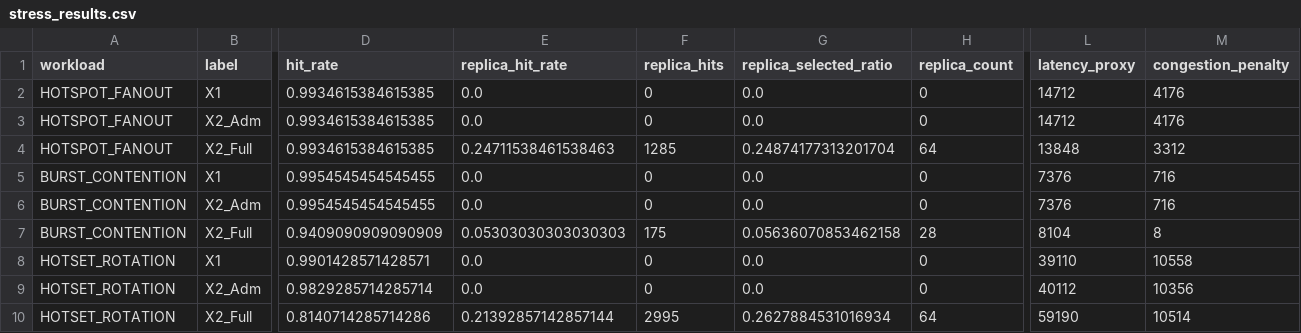
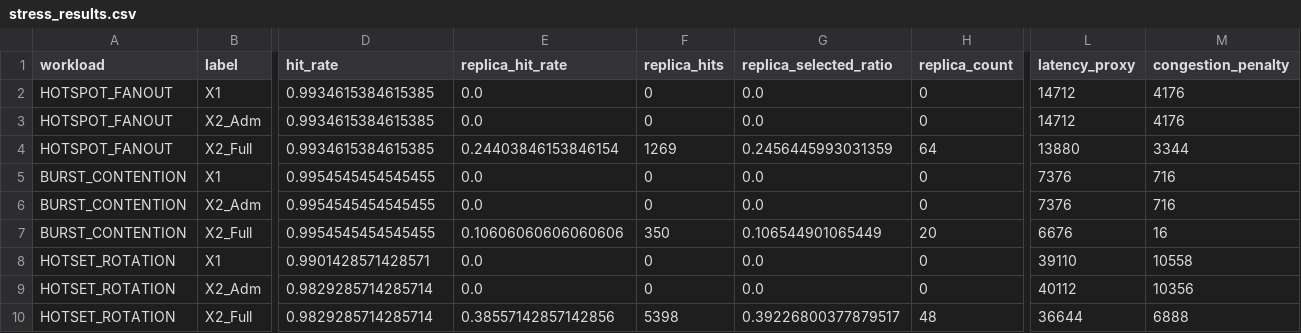
Before and after one commit to manishklach/SRMIC_X1, a CSV file: results/x2_stress_test/stress_results.csv, drawn as a sheet; only a part is shown, gaps mark what is left out; removed rows and columns are numbered as before the commit, all else as after; rows hold the shown columns only; the diff names each change by its address in the sheet, - before the commit and + after, or states it on an @@ line.

```diff
--- a/results/x2_stress_test/stress_results.csv
+++ b/results/x2_stress_test/stress_results.csv
-E4 (replica_hit_rate): 0.24711538461538463
+E4 (replica_hit_rate): 0.24403846153846154
-F4 (replica_hits): 1285
+F4 (replica_hits): 1269
-G4 (replica_selected_ratio): 0.24874177313201704
+G4 (replica_selected_ratio): 0.2456445993031359
-L4 (latency_proxy): 13848
+L4 (latency_proxy): 13880
-M4 (congestion_penalty): 3312
+M4 (congestion_penalty): 3344
-row 7: BURST_CONTENTION | X2_Full | 0.9409090909090909 | 0.05303030303030303 | 175 | 0.05636070853462158 | 28 | 8104 | 8
+row 7: BURST_CONTENTION | X2_Full | 0.9954545454545455 | 0.10606060606060606 | 350 | 0.106544901065449 | 20 | 6676 | 16
-row 10: HOTSET_ROTATION | X2_Full | 0.8140714285714286 | 0.21392857142857144 | 2995 | 0.2627884531016934 | 64 | 59190 | 10514
+row 10: HOTSET_ROTATION | X2_Full | 0.9829285714285714 | 0.38557142857142856 | 5398 | 0.39226800377879517 | 48 | 36644 | 6888
```
Also changed, not shown: results/x2_full/full_results.csv, 9 other files.
